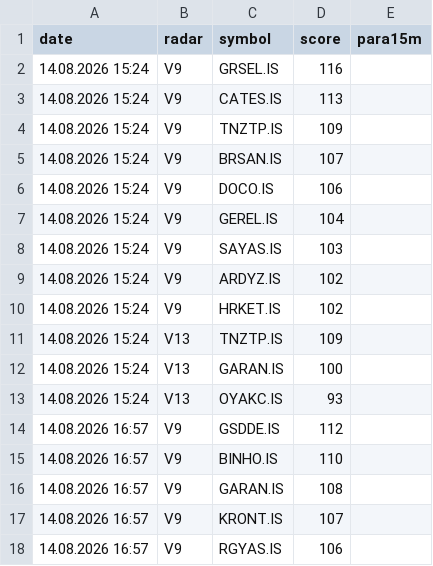
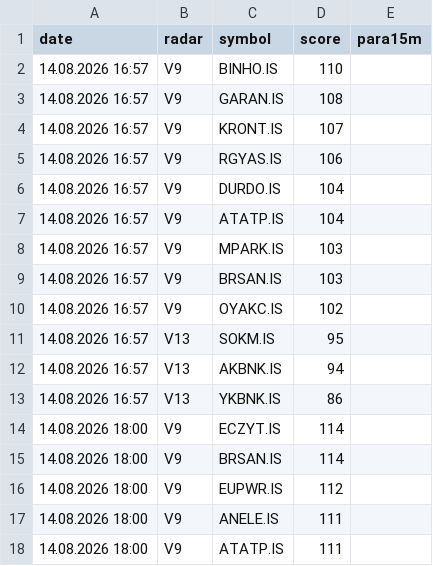
Before and after one commit to gokhan-bist-radar/gokhan-bist-radar, a CSV file: radar_memory.csv, drawn as a sheet; only a part is shown; the shorter side is filled out with more unchanged rows; the diff covers the shown part only.

```diff
--- a/radar_memory.csv
+++ b/radar_memory.csv
@@ -1,15 +1,2 @@
 date,radar,symbol,score,para15m
-14.08.2026 15:24,V9,GRSEL.IS,116,
-14.08.2026 15:24,V9,CATES.IS,113,
-14.08.2026 15:24,V9,TNZTP.IS,109,
-14.08.2026 15:24,V9,BRSAN.IS,107,
-14.08.2026 15:24,V9,DOCO.IS,106,
-14.08.2026 15:24,V9,GEREL.IS,104,
-14.08.2026 15:24,V9,SAYAS.IS,103,
-14.08.2026 15:24,V9,ARDYZ.IS,102,
-14.08.2026 15:24,V9,HRKET.IS,102,
-14.08.2026 15:24,V13,TNZTP.IS,109,
-14.08.2026 15:24,V13,GARAN.IS,100,
-14.08.2026 15:24,V13,OYAKC.IS,93,
-14.08.2026 16:57,V9,GSDDE.IS,112,
 14.08.2026 16:57,V9,BINHO.IS,110,
```
Also changed, not shown: 12 added rows elsewhere in this file, radar_performance.csv, radar_signals.csv.
